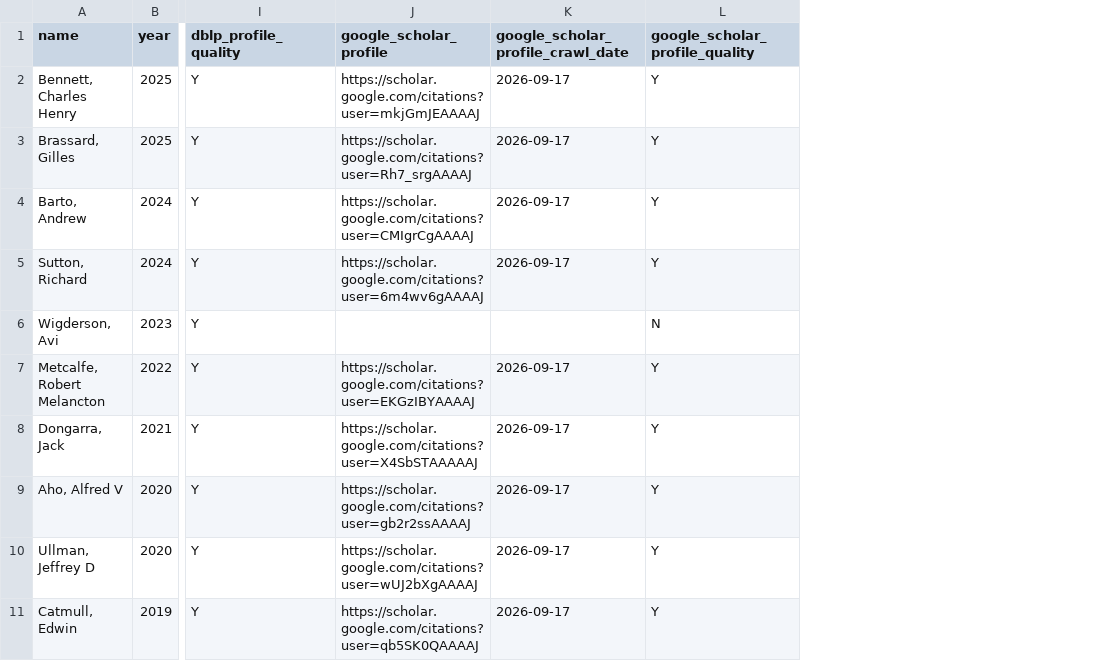
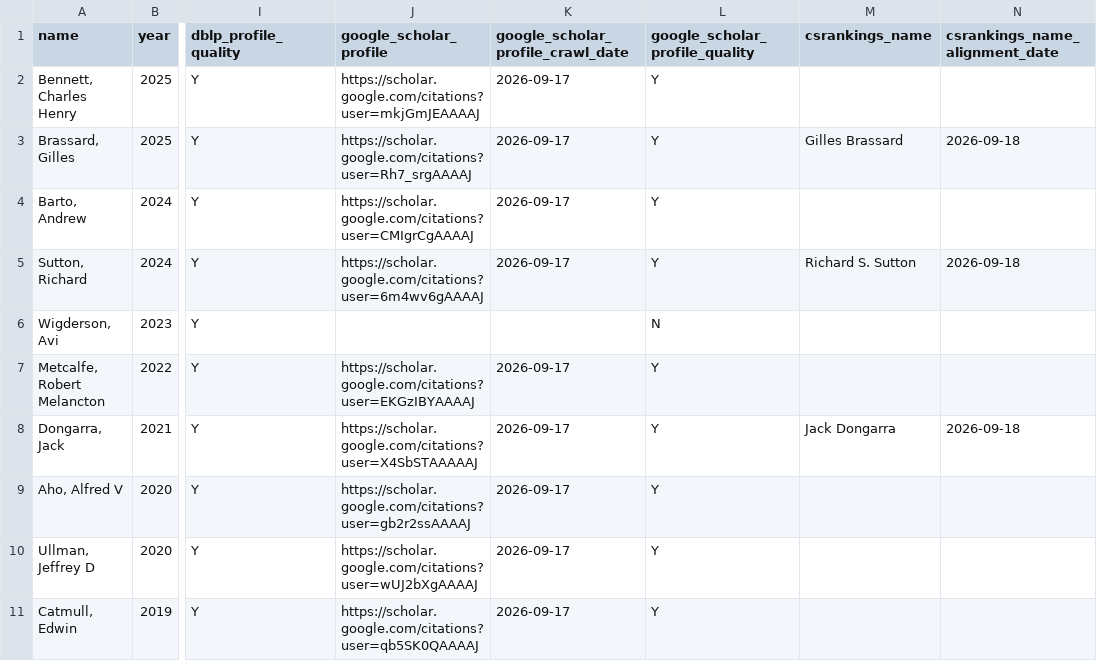
Before and after one commit to lintool/cs-big-cows, a CSV file: data/turing_award_winners.csv, drawn as a sheet; only a part is shown, gaps mark what is left out; the diff names each change by its address in the sheet, - before the commit and + after, or states it on an @@ line.

Commit message:
Link award recipients to CSRankings profiles (#64)

```diff
--- a/data/turing_award_winners.csv
+++ b/data/turing_award_winners.csv
+column M (csrankings_name), rows 3-8: Gilles Brassard |  | Richard S. Sutton |  |  | Jack Dongarra
+column N (csrankings_name_alignment_date), rows 3-8: 2026-09-18 |  | 2026-09-18 |  |  | 2026-09-18
```
Also changed, not shown: 13 other files.
